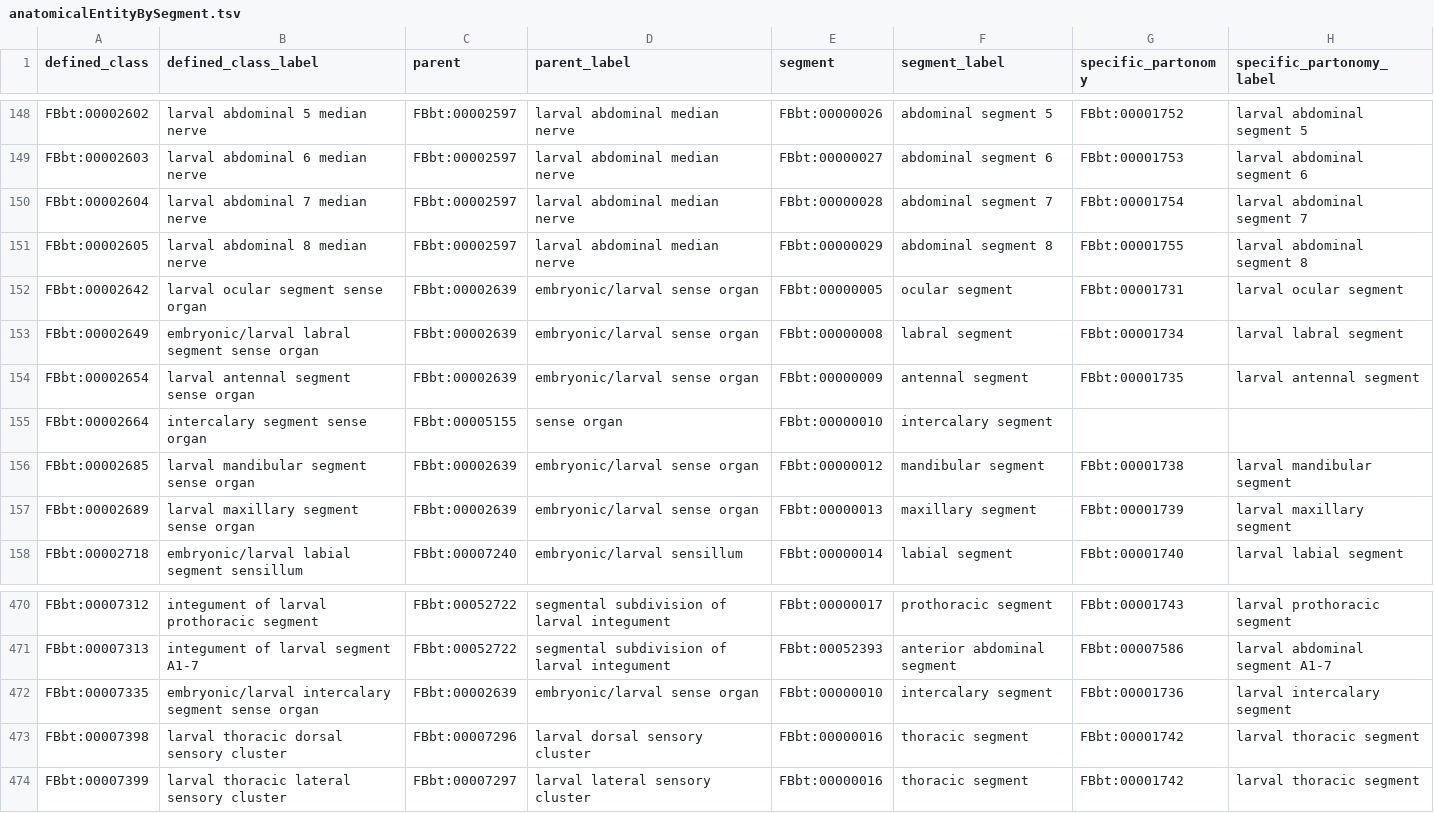
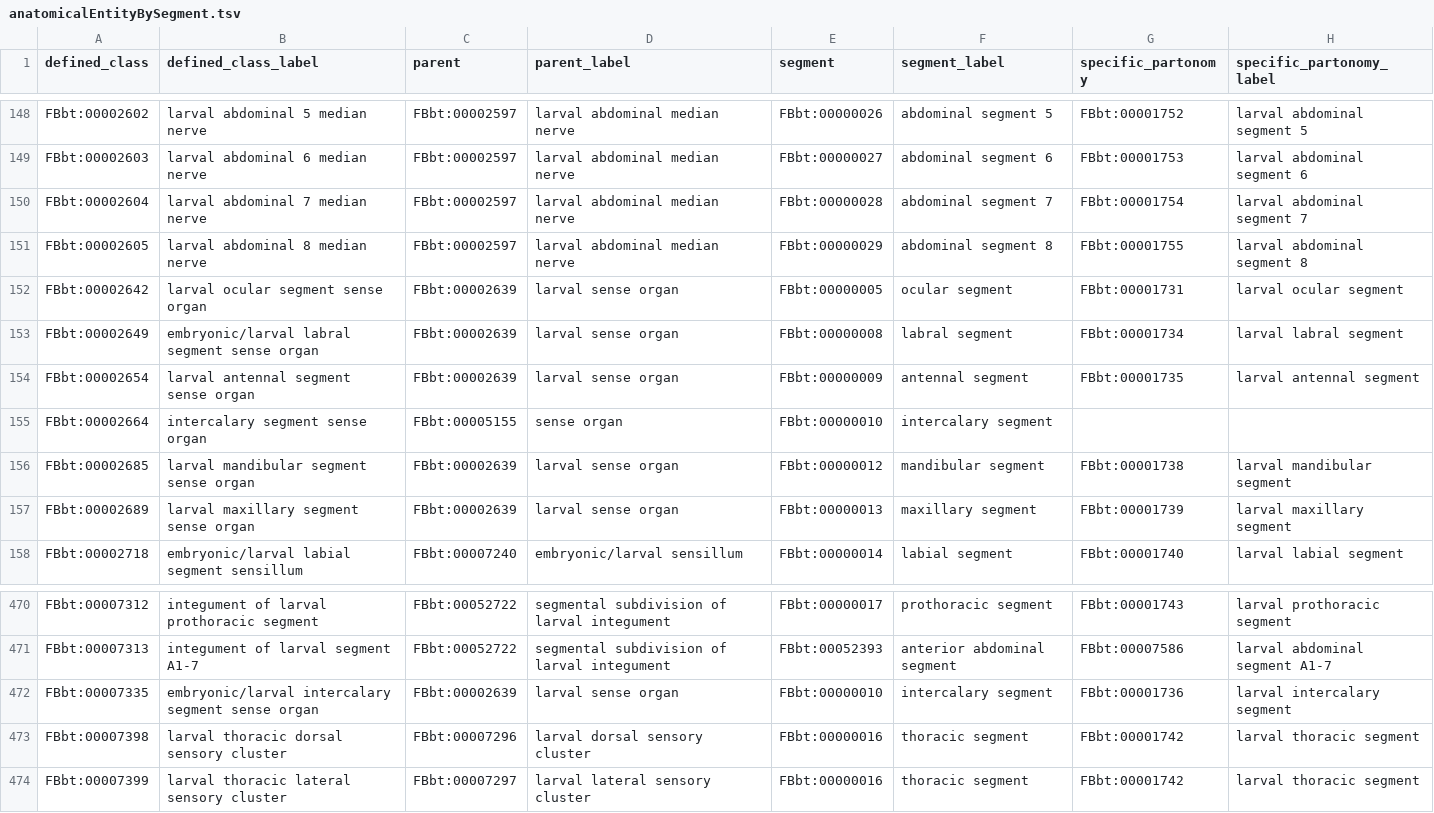
Before and after one commit to FlyBase/drosophila-anatomy-developmental-ontology, a TSV file: src/patterns/data/logical-only/anatomicalEntityBySegment.tsv, drawn as a sheet; only a part is shown, gaps mark what is left out.

```diff
--- a/src/patterns/data/logical-only/anatomicalEntityBySegment.tsv
+++ b/src/patterns/data/logical-only/anatomicalEntityBySegment.tsv
@@ -151,8 +151,8 @@ FBbt:00002604	larval abdominal 7 median nerve	FBbt:00002597	larval abdominal med
 FBbt:00002605	larval abdominal 8 median nerve	FBbt:00002597	larval abdominal median nerve	FBbt:00000029	abdominal segment 8	FBbt:00001755	larval abdominal segment 8
-FBbt:00002642	larval ocular segment sense organ	FBbt:00002639	embryonic/larval sense organ	FBbt:00000005	ocular segment	FBbt:00001731	larval ocular segment
-FBbt:00002649	embryonic/larval labral segment sense organ	FBbt:00002639	embryonic/larval sense organ	FBbt:00000008	labral segment	FBbt:00001734	larval labral segment
-FBbt:00002654	larval antennal segment sense organ	FBbt:00002639	embryonic/larval sense organ	FBbt:00000009	antennal segment	FBbt:00001735	larval antennal segment
+FBbt:00002642	larval ocular segment sense organ	FBbt:00002639	larval sense organ	FBbt:00000005	ocular segment	FBbt:00001731	larval ocular segment
+FBbt:00002649	embryonic/larval labral segment sense organ	FBbt:00002639	larval sense organ	FBbt:00000008	labral segment	FBbt:00001734	larval labral segment
+FBbt:00002654	larval antennal segment sense organ	FBbt:00002639	larval sense organ	FBbt:00000009	antennal segment	FBbt:00001735	larval antennal segment
 FBbt:00002664	intercalary segment sense organ	FBbt:00005155	sense organ	FBbt:00000010	intercalary segment		
-FBbt:00002685	larval mandibular segment sense organ	FBbt:00002639	embryonic/larval sense organ	FBbt:00000012	mandibular segment	FBbt:00001738	larval mandibular segment
-FBbt:00002689	larval maxillary segment sense organ	FBbt:00002639	embryonic/larval sense organ	FBbt:00000013	maxillary segment	FBbt:00001739	larval maxillary segment
+FBbt:00002685	larval mandibular segment sense organ	FBbt:00002639	larval sense organ	FBbt:00000012	mandibular segment	FBbt:00001738	larval mandibular segment
+FBbt:00002689	larval maxillary segment sense organ	FBbt:00002639	larval sense organ	FBbt:00000013	maxillary segment	FBbt:00001739	larval maxillary segment
 FBbt:00002718	embryonic/larval labial segment sensillum	FBbt:00007240	embryonic/larval sensillum	FBbt:00000014	labial segment	FBbt:00001740	larval labial segment
@@ -471,3 +471,3 @@ FBbt:00007312	integument of larval prothoracic segment	FBbt:00052722	segmental s
 FBbt:00007313	integument of larval segment A1-7	FBbt:00052722	segmental subdivision of larval integument	FBbt:00052393	anterior abdominal segment	FBbt:00007586	larval abdominal segment A1-7
-FBbt:00007335	embryonic/larval intercalary segment sense organ	FBbt:00002639	embryonic/larval sense organ	FBbt:00000010	intercalary segment	FBbt:00001736	larval intercalary segment
+FBbt:00007335	embryonic/larval intercalary segment sense organ	FBbt:00002639	larval sense organ	FBbt:00000010	intercalary segment	FBbt:00001736	larval intercalary segment
 FBbt:00007398	larval thoracic dorsal sensory cluster	FBbt:00007296	larval dorsal sensory cluster	FBbt:00000016	thoracic segment	FBbt:00001742	larval thoracic segment
```
Also changed, not shown: src/patterns/data/all-axioms/developingEntityWithEarlierAndLaterStructures.tsv, src/patterns/data/logical-only/anatomicalEntityBySex.tsv, 9 other files.
